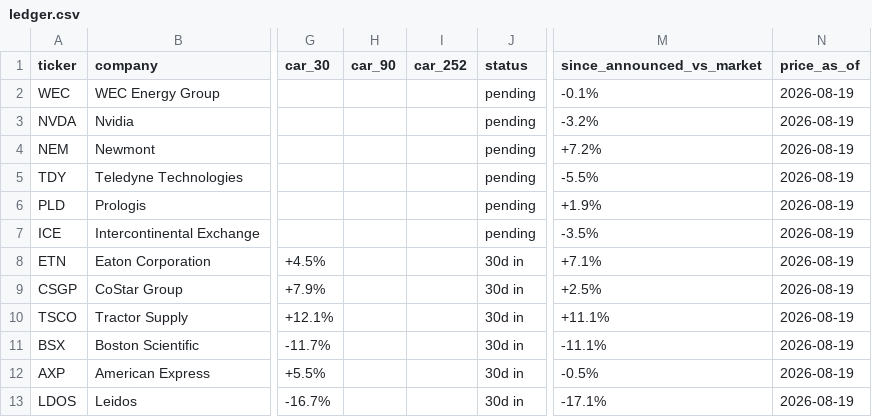
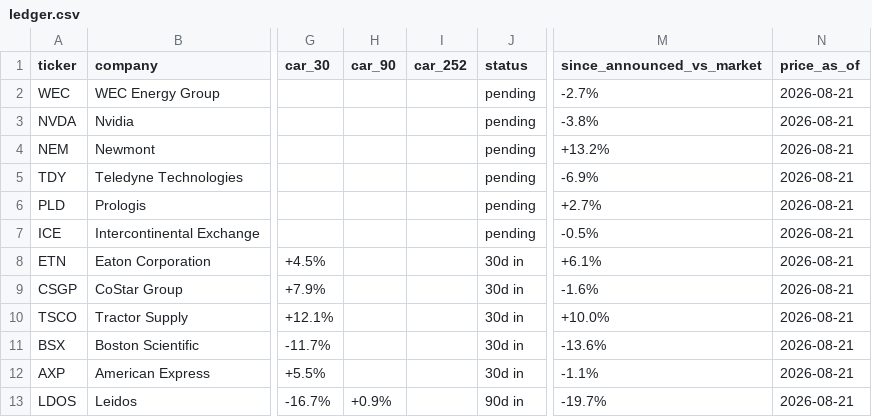
Before and after one commit to DealmakersDigest/deal-ledger, a CSV file: ledger.csv, drawn as a sheet; only a part is shown, gaps mark what is left out; the diff names each change by its address in the sheet, - before the commit and + after, or states it on an @@ line.

Commit message:
ledger: nightly update 2026-08-22

```diff
--- a/ledger.csv
+++ b/ledger.csv
-M2 (since_announced_vs_market): -0.1%
+M2 (since_announced_vs_market): -2.7%
-N2:N13 (price_as_of): 2026-08-19
+N2:N13 (price_as_of): 2026-08-21
-M3 (since_announced_vs_market): -3.2%
+M3 (since_announced_vs_market): -3.8%
-M4 (since_announced_vs_market): +7.2%
+M4 (since_announced_vs_market): +13.2%
-M5 (since_announced_vs_market): -5.5%
+M5 (since_announced_vs_market): -6.9%
-M6 (since_announced_vs_market): +1.9%
+M6 (since_announced_vs_market): +2.7%
-M7 (since_announced_vs_market): -3.5%
+M7 (since_announced_vs_market): -0.5%
-M8 (since_announced_vs_market): +7.1%
+M8 (since_announced_vs_market): +6.1%
-M9 (since_announced_vs_market): +2.5%
+M9 (since_announced_vs_market): -1.6%
-M10 (since_announced_vs_market): +11.1%
+M10 (since_announced_vs_market): +10.0%
-M11 (since_announced_vs_market): -11.1%
+M11 (since_announced_vs_market): -13.6%
-M12 (since_announced_vs_market): -0.5%
+M12 (since_announced_vs_market): -1.1%
-H13 (car_90): (empty)
+H13 (car_90): +0.9%
-J13 (status): 30d in
+J13 (status): 90d in
-M13 (since_announced_vs_market): -17.1%
+M13 (since_announced_vs_market): -19.7%
```
Also changed, not shown: 2 other files.
